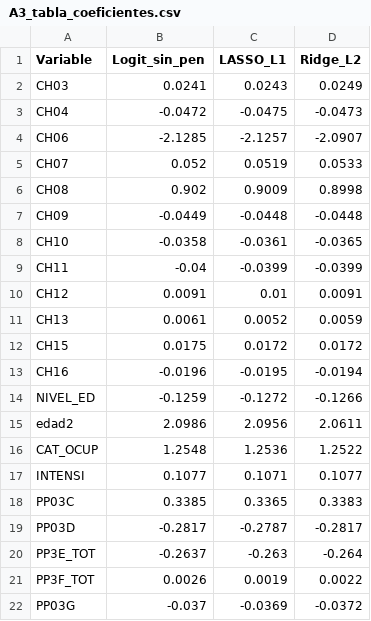
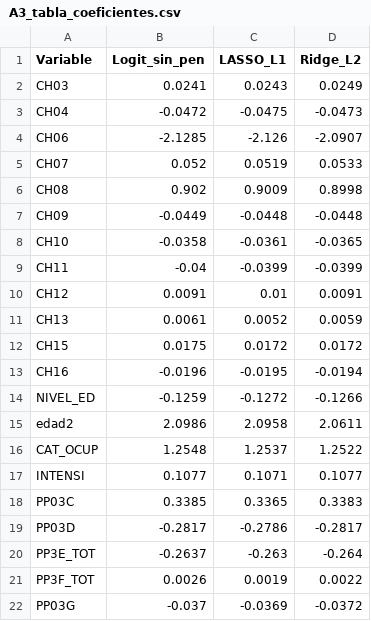
Before and after one commit to MariaFlorenciaPascale/E337_Grupo1, a CSV file: TP4/A3_tabla_coeficientes.csv, drawn as a sheet; only a part is shown.

```diff
--- a/TP4/A3_tabla_coeficientes.csv
+++ b/TP4/A3_tabla_coeficientes.csv
@@ -3,3 +3,3 @@ CH03,0.0241,0.0243,0.0249
 CH04,-0.0472,-0.0475,-0.0473
-CH06,-2.1285,-2.1257,-2.0907
+CH06,-2.1285,-2.126,-2.0907
 CH07,0.052,0.0519,0.0533
@@ -14,7 +14,7 @@ CH16,-0.0196,-0.0195,-0.0194
 NIVEL_ED,-0.1259,-0.1272,-0.1266
-edad2,2.0986,2.0956,2.0611
-CAT_OCUP,1.2548,1.2536,1.2522
+edad2,2.0986,2.0958,2.0611
+CAT_OCUP,1.2548,1.2537,1.2522
 INTENSI,0.1077,0.1071,0.1077
 PP03C,0.3385,0.3365,0.3383
-PP03D,-0.2817,-0.2787,-0.2817
+PP03D,-0.2817,-0.2786,-0.2817
 PP3E_TOT,-0.2637,-0.263,-0.264
```
Also changed, not shown: 3 other files.
